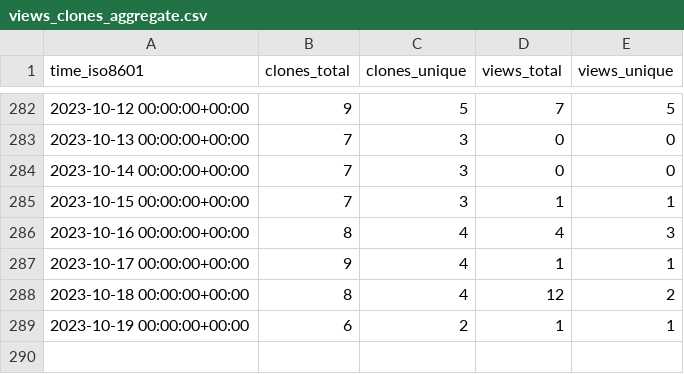
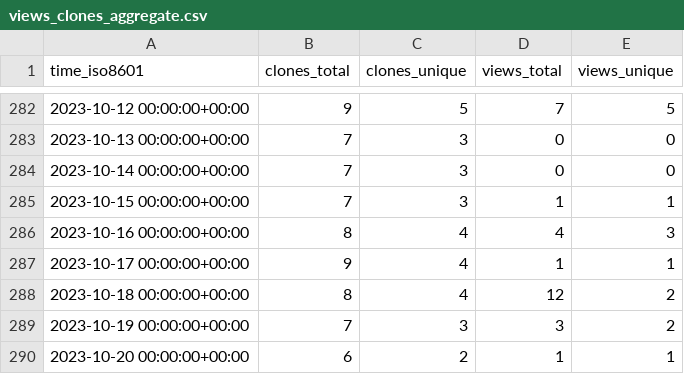
Before and after one commit to Atracsys/SlicerAstmPhantomTest, a CSV file: Atracsys/SlicerAstmPhantomTest/ghrs-data/views_clones_aggregate.csv, drawn as a sheet; only a part is shown, gaps mark what is left out.

```diff
--- a/Atracsys/SlicerAstmPhantomTest/ghrs-data/views_clones_aggregate.csv
+++ b/Atracsys/SlicerAstmPhantomTest/ghrs-data/views_clones_aggregate.csv
@@ -288,2 +288,3 @@ time_iso8601,clones_total,clones_unique,views_total,views_unique
 2023-10-18 00:00:00+00:00,8,4,12,2
-2023-10-19 00:00:00+00:00,6,2,1,1
+2023-10-19 00:00:00+00:00,7,3,3,2
+2023-10-20 00:00:00+00:00,6,2,1,1
```
Also changed, not shown: 1 other file.
